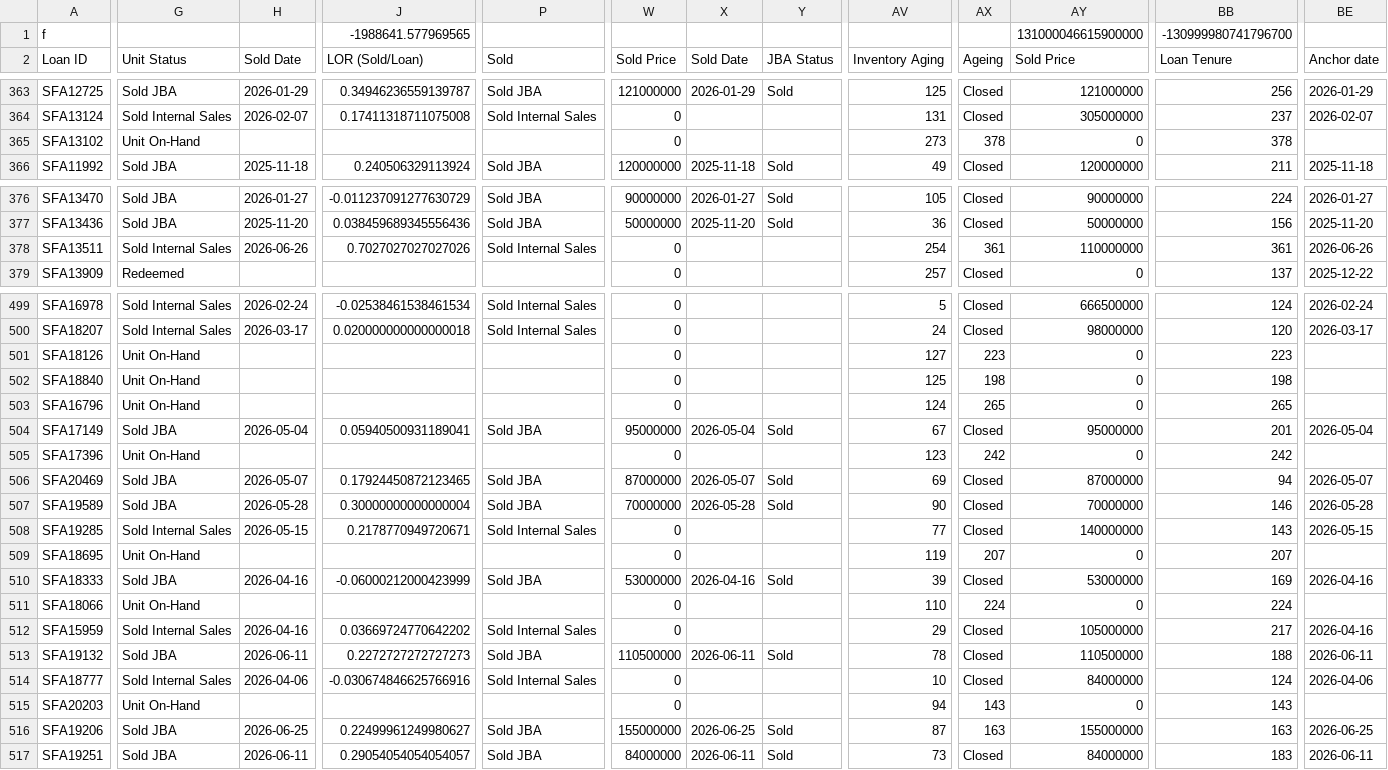
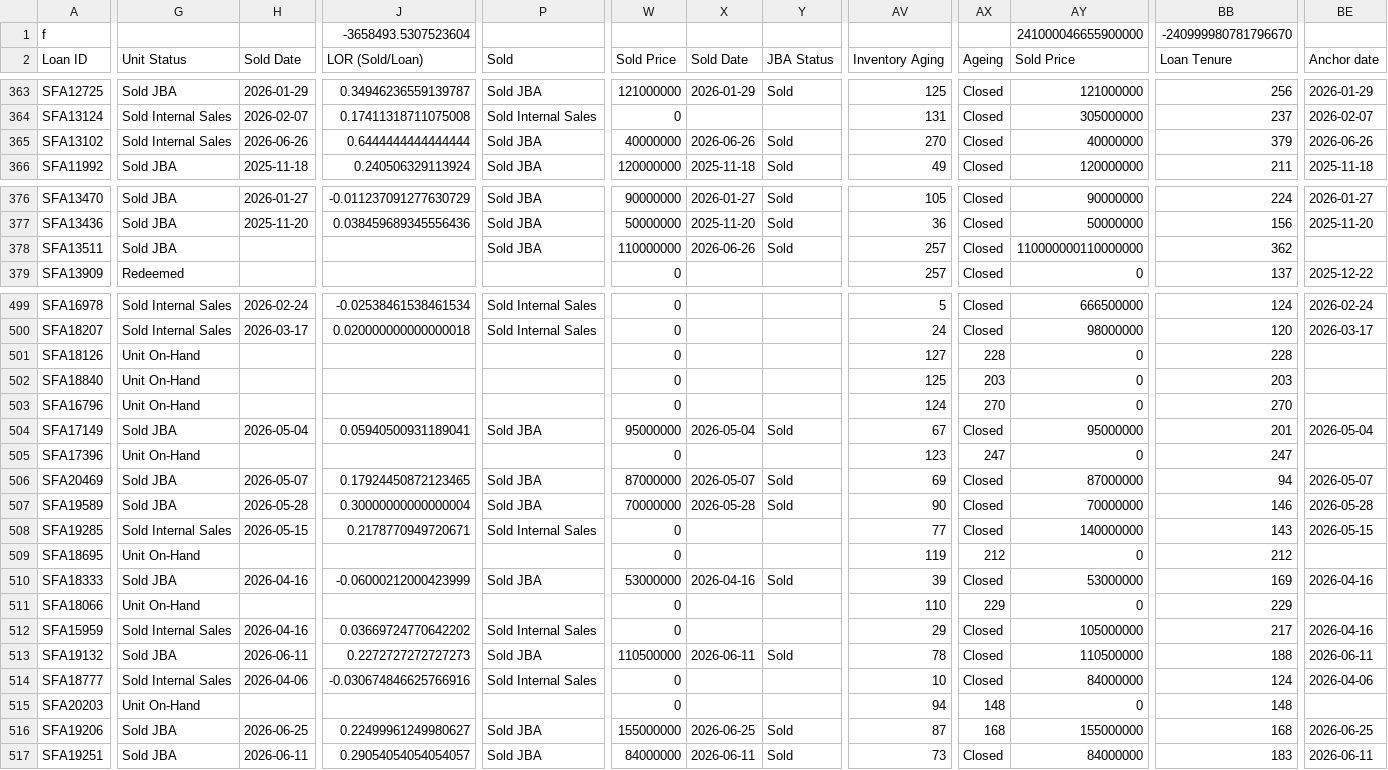
Before and after one commit to christopheryo-max/ens, a CSV file: data-E&S/export-repo.csv, drawn as a sheet; only a part is shown, gaps mark what is left out; the diff covers the shown part only; the diff names each change by its address in the sheet, - before the commit and + after, or states it on an @@ line.

```diff
--- a/data-E&S/export-repo.csv
+++ b/data-E&S/export-repo.csv
-J1 (LOR (Sold/Loan)): -1988641.577969565
+J1 (LOR (Sold/Loan)): -3658493.5307523604
-AY1 (Sold Price): 131000046615900000
+AY1 (Sold Price): 241000046655900000
-BB1 (Loan Tenure): -130999980741796700
+BB1 (Loan Tenure): -240999980781796670
-G365 (Unit Status): Unit On-Hand
+G365 (Unit Status): Sold Internal Sales
-H365 (Sold Date): (empty)
+H365 (Sold Date): 2026-06-26
-J365 (LOR (Sold/Loan)): (empty)
+J365 (LOR (Sold/Loan)): 0.6444444444444444
-P365 (Sold): (empty)
+P365 (Sold): Sold JBA
-W365 (Sold Price): 0
+W365 (Sold Price): 40000000
-X365 (Sold Date): (empty)
+X365 (Sold Date): 2026-06-26
-Y365 (JBA Status): (empty)
+Y365 (JBA Status): Sold
-AV365 (Inventory Aging): 273
+AV365 (Inventory Aging): 270
-AX365 (Ageing): 378
+AX365 (Ageing): Closed
-AY365 (Sold Price): 0
+AY365 (Sold Price): 40000000
-BB365 (Loan Tenure): 378
+BB365 (Loan Tenure): 379
-BE365 (Anchor date): (empty)
+BE365 (Anchor date): 2026-06-26
-G378 (Unit Status): Sold Internal Sales
+G378 (Unit Status): Sold JBA
-H378 (Sold Date): 2026-06-26
+H378 (Sold Date): (empty)
-J378 (LOR (Sold/Loan)): 0.7027027027027026
+J378 (LOR (Sold/Loan)): (empty)
-P378 (Sold): Sold Internal Sales
+P378 (Sold): Sold JBA
-W378 (Sold Price): 0
+W378 (Sold Price): 110000000
-X378 (Sold Date): (empty)
+X378 (Sold Date): 2026-06-26
-Y378 (JBA Status): (empty)
+Y378 (JBA Status): Sold
-AV378 (Inventory Aging): 254
+AV378 (Inventory Aging): 257
-AX378 (Ageing): 361
+AX378 (Ageing): Closed
-AY378 (Sold Price): 110000000
+AY378 (Sold Price): 110000000110000000
-BB378 (Loan Tenure): 361
+BB378 (Loan Tenure): 362
-BE378 (Anchor date): 2026-06-26
+BE378 (Anchor date): (empty)
-AX501 (Ageing): 223
+AX501 (Ageing): 228
-BB501 (Loan Tenure): 223
+BB501 (Loan Tenure): 228
-AX502 (Ageing): 198
+AX502 (Ageing): 203
-BB502 (Loan Tenure): 198
+BB502 (Loan Tenure): 203
-AX503 (Ageing): 265
+AX503 (Ageing): 270
-BB503 (Loan Tenure): 265
+BB503 (Loan Tenure): 270
-AX505 (Ageing): 242
+AX505 (Ageing): 247
-BB505 (Loan Tenure): 242
+BB505 (Loan Tenure): 247
-AX509 (Ageing): 207
+AX509 (Ageing): 212
-BB509 (Loan Tenure): 207
+BB509 (Loan Tenure): 212
-AX511 (Ageing): 224
+AX511 (Ageing): 229
-BB511 (Loan Tenure): 224
+BB511 (Loan Tenure): 229
-AX515 (Ageing): 143
+AX515 (Ageing): 148
-BB515 (Loan Tenure): 143
+BB515 (Loan Tenure): 148
-AX516 (Ageing): 163
+AX516 (Ageing): 168
-BB516 (Loan Tenure): 163
+BB516 (Loan Tenure): 168
```
Also changed, not shown: 50 edited cells elsewhere in this file.
